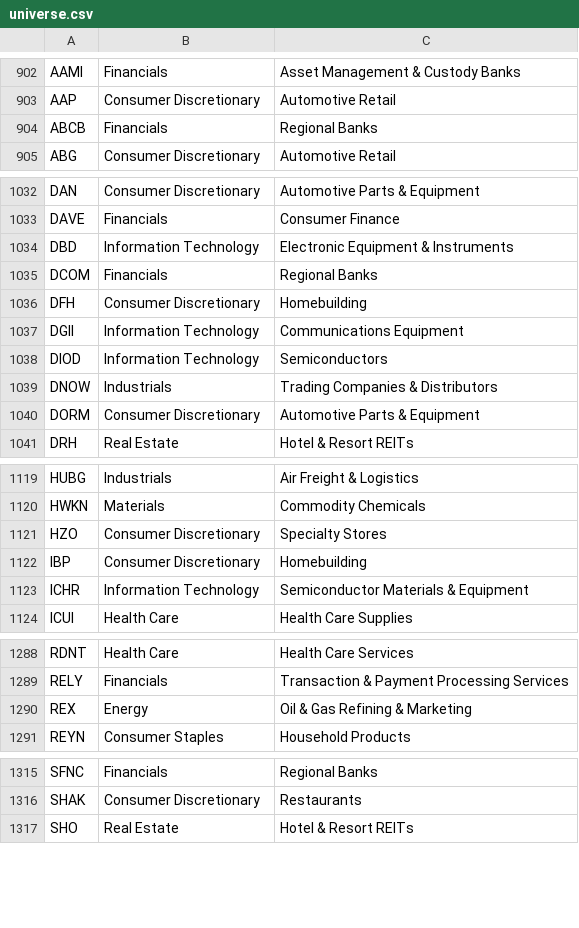
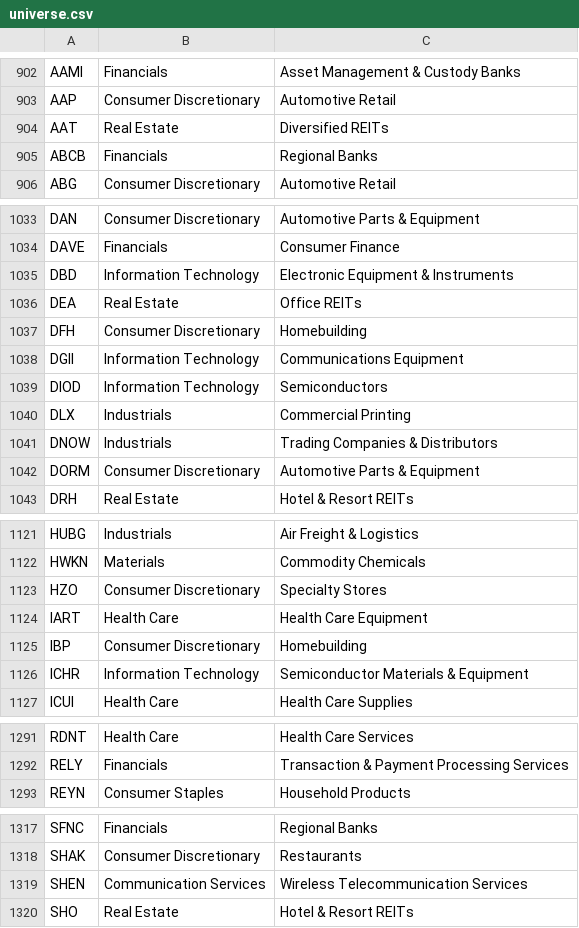
Before and after one commit to Shazil10/alpaca-paper-trader, a CSV file: universe.csv, drawn as a sheet; only a part is shown, gaps mark what is left out; removed rows and columns are numbered as before the commit, all else as after; the diff covers the shown part only; the diff names each change by its address in the sheet, - before the commit and + after, or states it on an @@ line.

```diff
--- a/universe.csv
+++ b/universe.csv
+row 904: AAT | Real Estate | Diversified REITs
-row 1035: DCOM | Financials | Regional Banks
+row 1036: DEA | Real Estate | Office REITs
+row 1040: DLX | Industrials | Commercial Printing
+row 1124: IART | Health Care | Health Care Equipment
-row 1290: REX | Energy | Oil & Gas Refining & Marketing
+row 1319: SHEN | Communication Services | Wireless Telecommunication Services
```
Also changed, not shown: 1 added row and 2 removed rows elsewhere in this file, data/universe/current_membership.csv, data/universe/master_tickers.csv, 6 other files.
